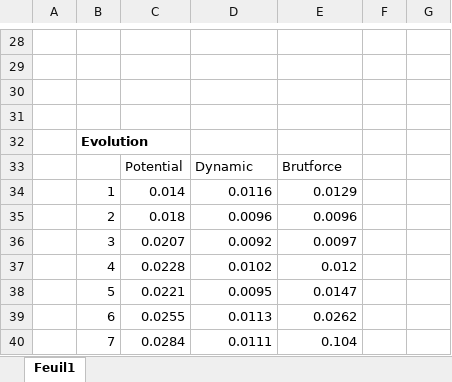
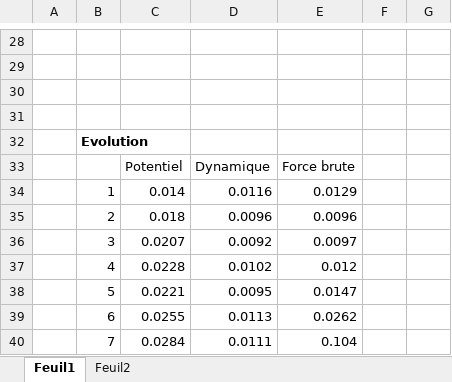
Before and after one commit to clementboloch/OCR_P7, an Excel workbook: data/results/personnalResults.xlsx, sheet Feuil1, drawn as a sheet; only a part is shown, gaps mark what is left out; values as stored, in another font and other column widths than the file's, no borders; charts and pictures not drawn; removed rows and columns are numbered as before the commit, all else as after; the diff names each change by its address in the sheet, - before the commit and + after, or states it on an @@ line.

```diff
--- a/data/results/personnalResults.xlsx (sheet Feuil1)
+++ b/data/results/personnalResults.xlsx (sheet Feuil1)
+sheet tab: Feuil2
-row 33:  |  | Potential | Dynamic | Brutforce
+row 33:  |  | Potentiel | Dynamique | Force brute
```
Also changed, not shown: charts or pictures.
